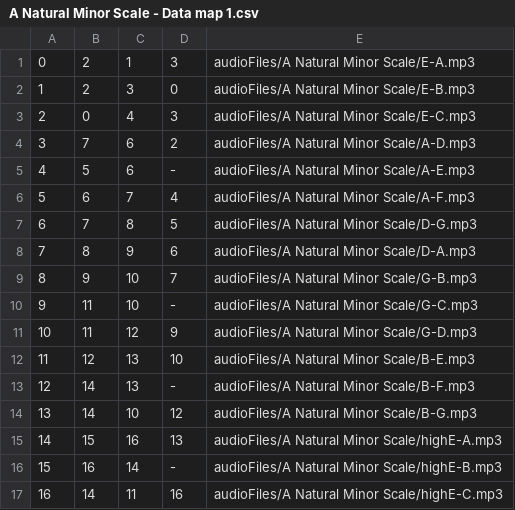
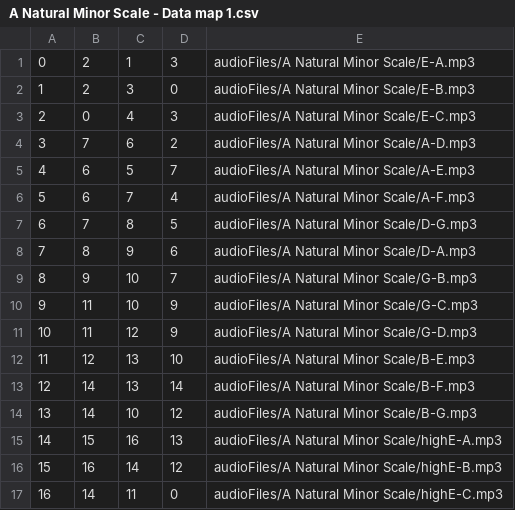
Before and after one commit to Alvin-Fung/Final-Year-Project, a CSV file: Perec/Perec/src/A Natural Minor Scale - Data map 1.csv, drawn as a sheet.

Commit message:
Changes in FYP, list:
- Added changes to A Natural Minor Scale data map.
- Change music output structure to - now includes nextChord to progress through.
- Added more chords to fill measures
- Commented out code that is not used/needed
- Refactored a bunch of stuff in Node.java and NodeCollection.java

```diff
--- a/Perec/Perec/src/A Natural Minor Scale - Data map 1.csv
+++ b/Perec/Perec/src/A Natural Minor Scale - Data map 1.csv
@@ -4,3 +4,3 @@
 3,7,6,2,audioFiles/A Natural Minor Scale/A-D.mp3
-4,5,6,-,audioFiles/A Natural Minor Scale/A-E.mp3
+4,6,5,7,audioFiles/A Natural Minor Scale/A-E.mp3
 5,6,7,4,audioFiles/A Natural Minor Scale/A-F.mp3
@@ -9,9 +9,9 @@
 8,9,10,7,audioFiles/A Natural Minor Scale/G-B.mp3
-9,11,10,-,audioFiles/A Natural Minor Scale/G-C.mp3
+9,11,10,9,audioFiles/A Natural Minor Scale/G-C.mp3
 10,11,12,9,audioFiles/A Natural Minor Scale/G-D.mp3
 11,12,13,10,audioFiles/A Natural Minor Scale/B-E.mp3
-12,14,13,-,audioFiles/A Natural Minor Scale/B-F.mp3
+12,14,13,14,audioFiles/A Natural Minor Scale/B-F.mp3
 13,14,10,12,audioFiles/A Natural Minor Scale/B-G.mp3
 14,15,16,13,audioFiles/A Natural Minor Scale/highE-A.mp3
-15,16,14,-,audioFiles/A Natural Minor Scale/highE-B.mp3
-16,14,11,16,audioFiles/A Natural Minor Scale/highE-C.mp3
+15,16,14,12,audioFiles/A Natural Minor Scale/highE-B.mp3
+16,14,11,0,audioFiles/A Natural Minor Scale/highE-C.mp3
```
Also changed, not shown: 12 other files.
